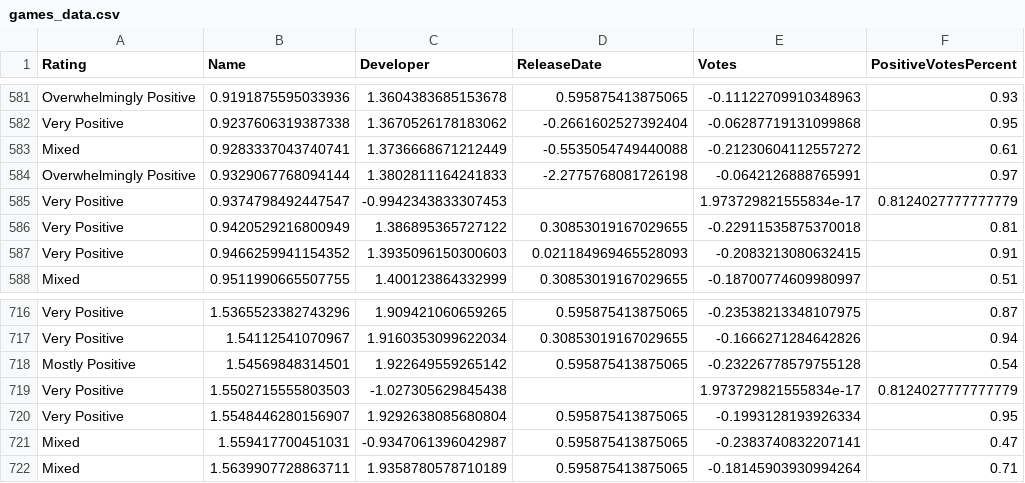
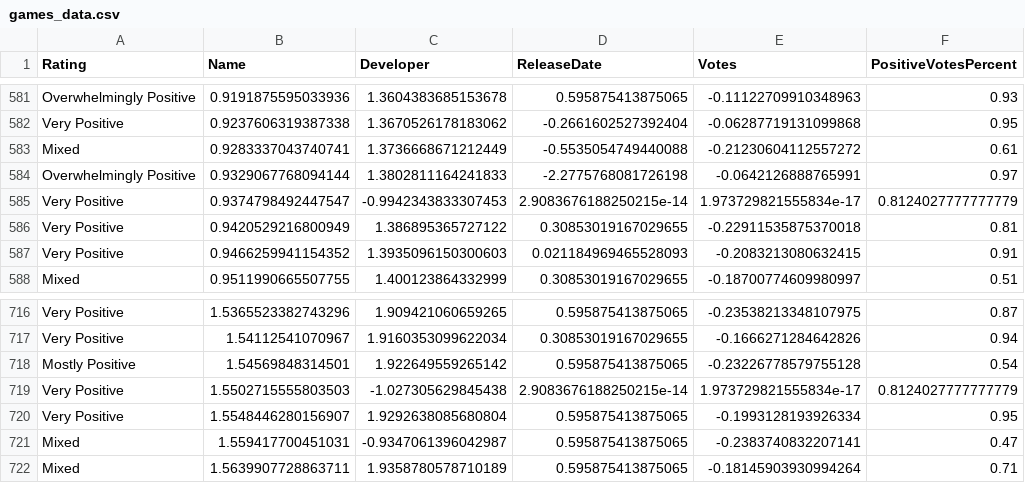
Before and after one commit to AWL1337/ML, a CSV file: data/games_data.csv, drawn as a sheet; only a part is shown, gaps mark what is left out; the diff covers the shown part only; the diff names each change by its address in the sheet, - before the commit and + after, or states it on an @@ line.

```diff
--- a/data/games_data.csv
+++ b/data/games_data.csv
-D585 (ReleaseDate): (empty)
+D585 (ReleaseDate): 2.9083676188250215e-14
-D719 (ReleaseDate): (empty)
+D719 (ReleaseDate): 2.9083676188250215e-14
```
Also changed, not shown: 9 edited cells elsewhere in this file, 1 other file.
